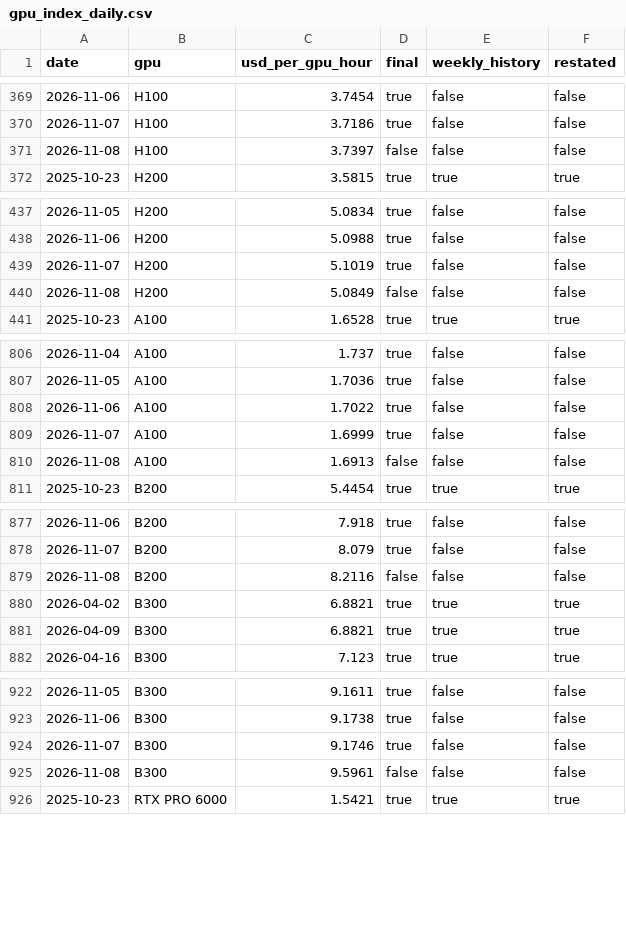
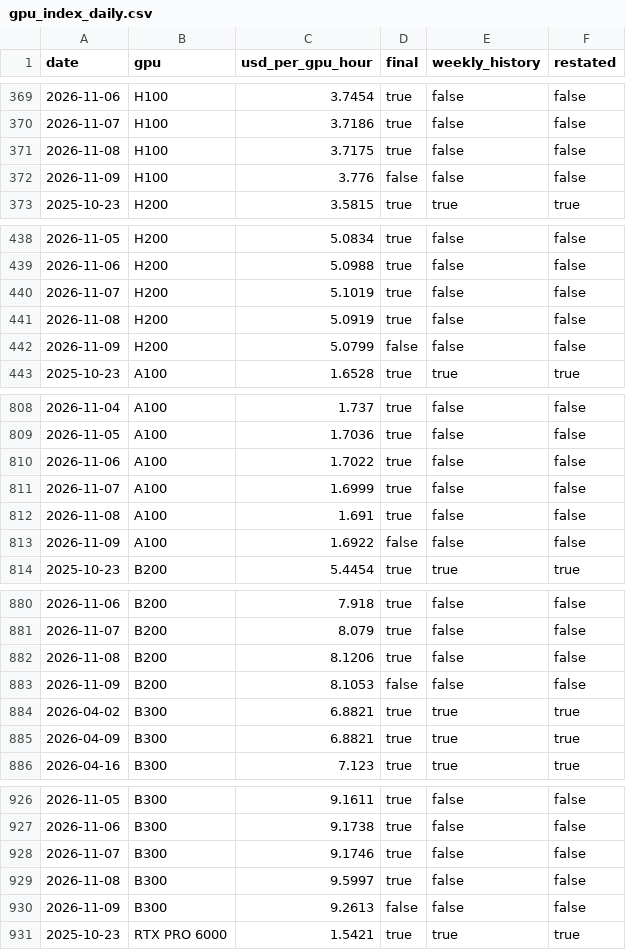
Before and after one commit to RenshuBTC/compute-screener, a CSV file: data/gpu_index_daily.csv, drawn as a sheet; only a part is shown, gaps mark what is left out; the diff covers the shown part only.

```diff
--- a/data/gpu_index_daily.csv
+++ b/data/gpu_index_daily.csv
@@ -370,3 +370,4 @@ date,gpu,usd_per_gpu_hour,final,weekly_history,restated
 2026-11-07,H100,3.7186,true,false,false
-2026-11-08,H100,3.7397,false,false,false
+2026-11-08,H100,3.7175,true,false,false
+2026-11-09,H100,3.776,false,false,false
 2025-10-23,H200,3.5815,true,true,true
@@ -439,3 +440,4 @@ date,gpu,usd_per_gpu_hour,final,weekly_history,restated
 2026-11-07,H200,5.1019,true,false,false
-2026-11-08,H200,5.0849,false,false,false
+2026-11-08,H200,5.0919,true,false,false
+2026-11-09,H200,5.0799,false,false,false
 2025-10-23,A100,1.6528,true,true,true
@@ -809,3 +811,4 @@ date,gpu,usd_per_gpu_hour,final,weekly_history,restated
 2026-11-07,A100,1.6999,true,false,false
-2026-11-08,A100,1.6913,false,false,false
+2026-11-08,A100,1.691,true,false,false
+2026-11-09,A100,1.6922,false,false,false
 2025-10-23,B200,5.4454,true,true,true
@@ -878,3 +881,4 @@ date,gpu,usd_per_gpu_hour,final,weekly_history,restated
 2026-11-07,B200,8.079,true,false,false
-2026-11-08,B200,8.2116,false,false,false
+2026-11-08,B200,8.1206,true,false,false
+2026-11-09,B200,8.1053,false,false,false
 2026-04-02,B300,6.8821,true,true,true
@@ -924,3 +928,4 @@ date,gpu,usd_per_gpu_hour,final,weekly_history,restated
 2026-11-07,B300,9.1746,true,false,false
-2026-11-08,B300,9.5961,false,false,false
+2026-11-08,B300,9.5997,true,false,false
+2026-11-09,B300,9.2613,false,false,false
 2025-10-23,RTX PRO 6000,1.5421,true,true,true
```
Also changed, not shown: 1 added row and 2 edited cells elsewhere in this file, data/gpu_providers_latest.csv, 1 other file.
